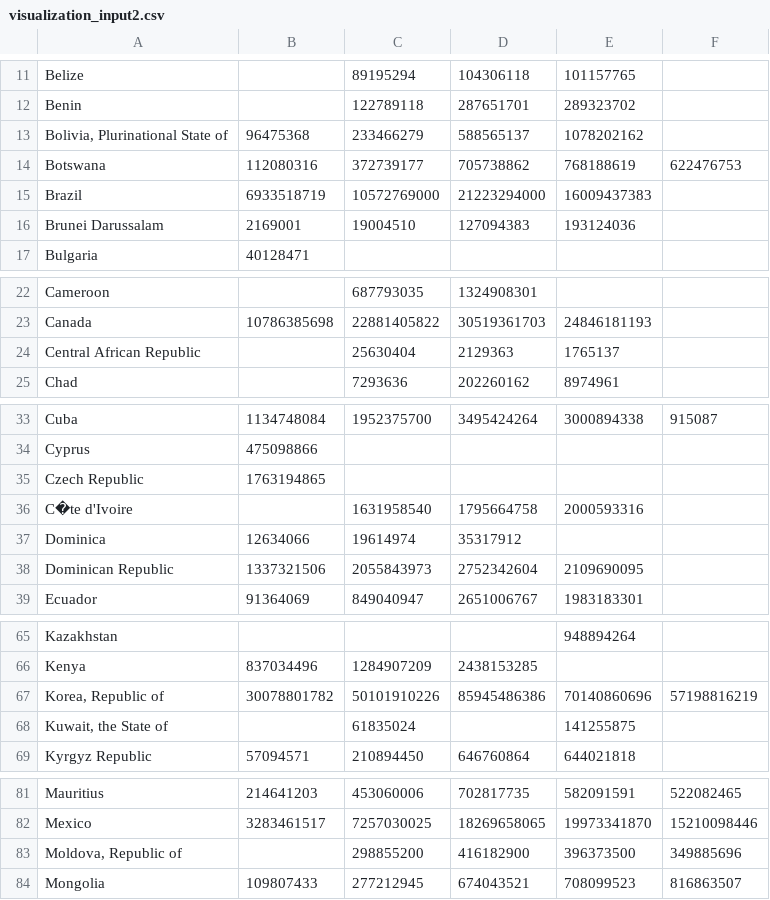
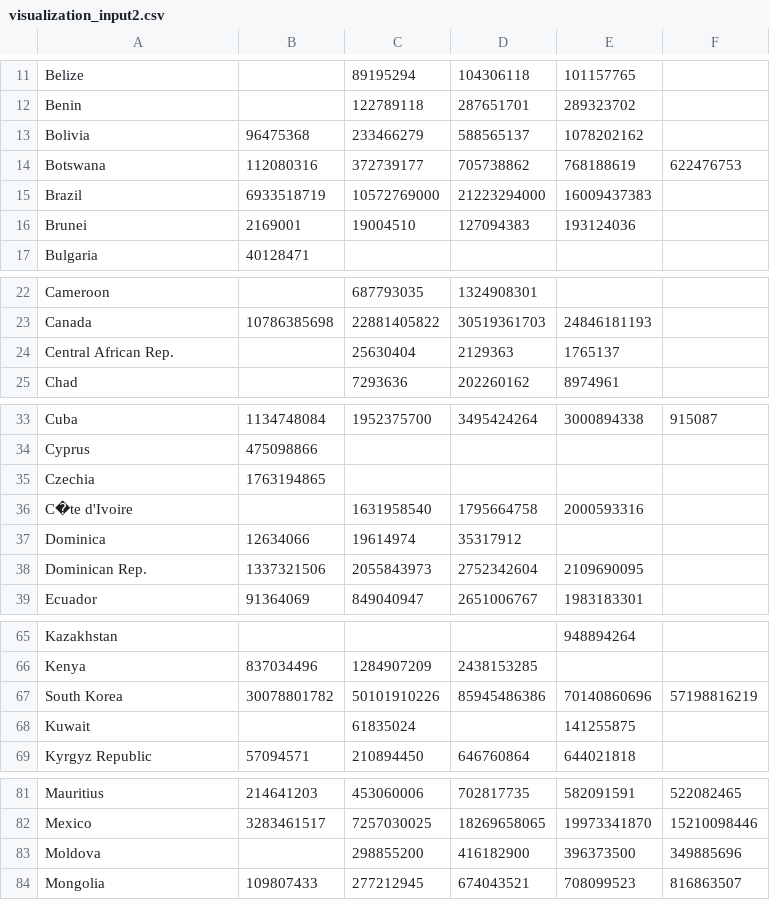
Before and after one commit to zlieberman/data-visualization-final-project, a CSV file: data/visualization_input2.csv, drawn as a sheet; only a part is shown, gaps mark what is left out; the diff covers the shown part only.

```diff
--- a/data/visualization_input2.csv
+++ b/data/visualization_input2.csv
@@ -12,6 +12,6 @@ Belize,,89195294,104306118,101157765,
 Benin,,122789118,287651701,289323702,
-"Bolivia, Plurinational State of",96475368,233466279,588565137,1078202162,
+Bolivia,96475368,233466279,588565137,1078202162,
 Botswana,112080316,372739177,705738862,768188619,622476753
 Brazil,6933518719,10572769000,21223294000,16009437383,
-Brunei Darussalam,2169001,19004510,127094383,193124036,
+Brunei,2169001,19004510,127094383,193124036,
 Bulgaria,40128471,,,,
@@ -23,3 +23,3 @@ Cameroon,,687793035,1324908301,,
 Canada,10786385698,22881405822,30519361703,24846181193,
-Central African Republic,,25630404,2129363,1765137,
+Central African Rep.,,25630404,2129363,1765137,
 Chad,,7293636,202260162,8974961,
@@ -34,6 +34,6 @@ Cuba,1134748084,1952375700,3495424264,3000894338,915087
 Cyprus,475098866,,,,
-Czech Republic,1763194865,,,,
+Czechia,1763194865,,,,
 C�te d'Ivoire,,1631958540,1795664758,2000593316,
 Dominica,12634066,19614974,35317912,,
-Dominican Republic,1337321506,2055843973,2752342604,2109690095,
+Dominican Rep.,1337321506,2055843973,2752342604,2109690095,
 Ecuador,91364069,849040947,2651006767,1983183301,
@@ -66,4 +66,4 @@ Kazakhstan,,,,948894264,
 Kenya,837034496,1284907209,2438153285,,
-"Korea, Republic of",30078801782,50101910226,85945486386,70140860696,57198816219
-"Kuwait, the State of",,61835024,,141255875,
+South Korea,30078801782,50101910226,85945486386,70140860696,57198816219
+Kuwait,,61835024,,141255875,
 Kyrgyz Republic,57094571,210894450,646760864,644021818,
@@ -82,3 +82,3 @@ Mauritius,214641203,453060006,702817735,582091591,522082465
 Mexico,3283461517,7257030025,18269658065,19973341870,15210098446
-"Moldova, Republic of",,298855200,416182900,396373500,349885696
+Moldova,,298855200,416182900,396373500,349885696
 Mongolia,109807433,277212945,674043521,708099523,816863507
```
Also changed, not shown: 4 edited cells elsewhere in this file, 2 other files.
